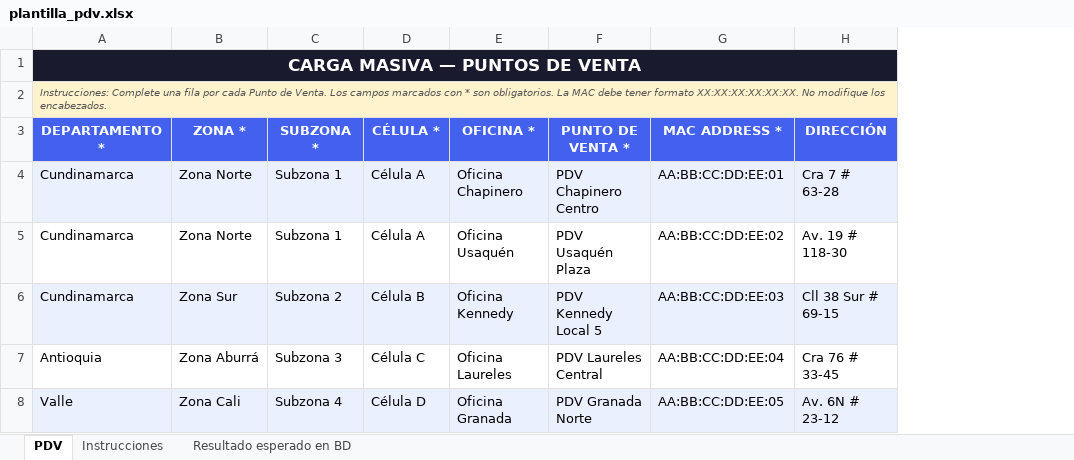
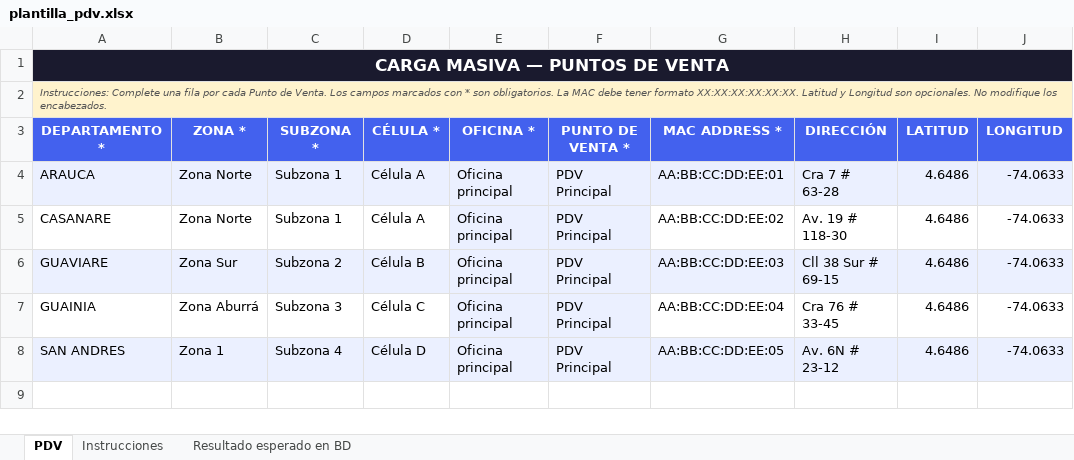
Before and after one commit to jjaccess/backoffice_work, an Excel workbook: Backend/visitapp_backend/src/assets/plantilla_pdv.xlsx, sheet PDV, drawn as a sheet; values as stored, in another font and other column widths than the file's, no borders; the diff names each change by its address in the sheet, - before the commit and + after, or states it on an @@ line.

Commit message:
feat: botones descarga, roles nuevos, mapa leaflet, latitud/longitud PDV y paquete base de datos

```diff
--- a/Backend/visitapp_backend/src/assets/plantilla_pdv.xlsx (sheet PDV)
+++ b/Backend/visitapp_backend/src/assets/plantilla_pdv.xlsx (sheet PDV)
+column I (LATITUD), rows 4-8: all 4.6486
+column J (LONGITUD), rows 4-8: all -74.0633
-A2 (DEPARTAMENTO *): …formato XX:XX:XX:XX:XX:XX. No modifique…
+A2 (DEPARTAMENTO *): …formato XX:XX:XX:XX:XX:XX. Latitud y Longitud son opcionales. No modifique…
-A4 (DEPARTAMENTO *): Cundinamarca
+A4 (DEPARTAMENTO *): ARAUCA
-E4 (OFICINA *): Oficina Chapinero
+E4 (OFICINA *): Oficina principal
-F4 (PUNTO DE VENTA *): PDV Chapinero Centro
+F4 (PUNTO DE VENTA *): PDV Principal
-A5 (DEPARTAMENTO *): Cundinamarca
+A5 (DEPARTAMENTO *): CASANARE
-E5 (OFICINA *): Oficina Usaquén
+E5 (OFICINA *): Oficina principal
-E5:F5 fill: none
+E5:F5 fill: #EBF0FF
-F5 (PUNTO DE VENTA *): PDV Usaquén Plaza
+F5 (PUNTO DE VENTA *): PDV Principal
-A6 (DEPARTAMENTO *): Cundinamarca
+A6 (DEPARTAMENTO *): GUAVIARE
-E6 (OFICINA *): Oficina Kennedy
+E6 (OFICINA *): Oficina principal
-F6 (PUNTO DE VENTA *): PDV Kennedy Local 5
+F6 (PUNTO DE VENTA *): PDV Principal
-A7 (DEPARTAMENTO *): Antioquia
+A7 (DEPARTAMENTO *): GUAINIA
-E7 (OFICINA *): Oficina Laureles
+E7 (OFICINA *): Oficina principal
-E7:F7 fill: none
+E7:F7 fill: #EBF0FF
-F7 (PUNTO DE VENTA *): PDV Laureles Central
+F7 (PUNTO DE VENTA *): PDV Principal
-A8 (DEPARTAMENTO *): Valle
+A8 (DEPARTAMENTO *): SAN ANDRES
-B8 (ZONA *): Zona Cali
+B8 (ZONA *): Zona 1
-E8 (OFICINA *): Oficina Granada
+E8 (OFICINA *): Oficina principal
-F8 (PUNTO DE VENTA *): PDV Granada Norte
+F8 (PUNTO DE VENTA *): PDV Principal
```
Also changed, not shown: 12 other files.
